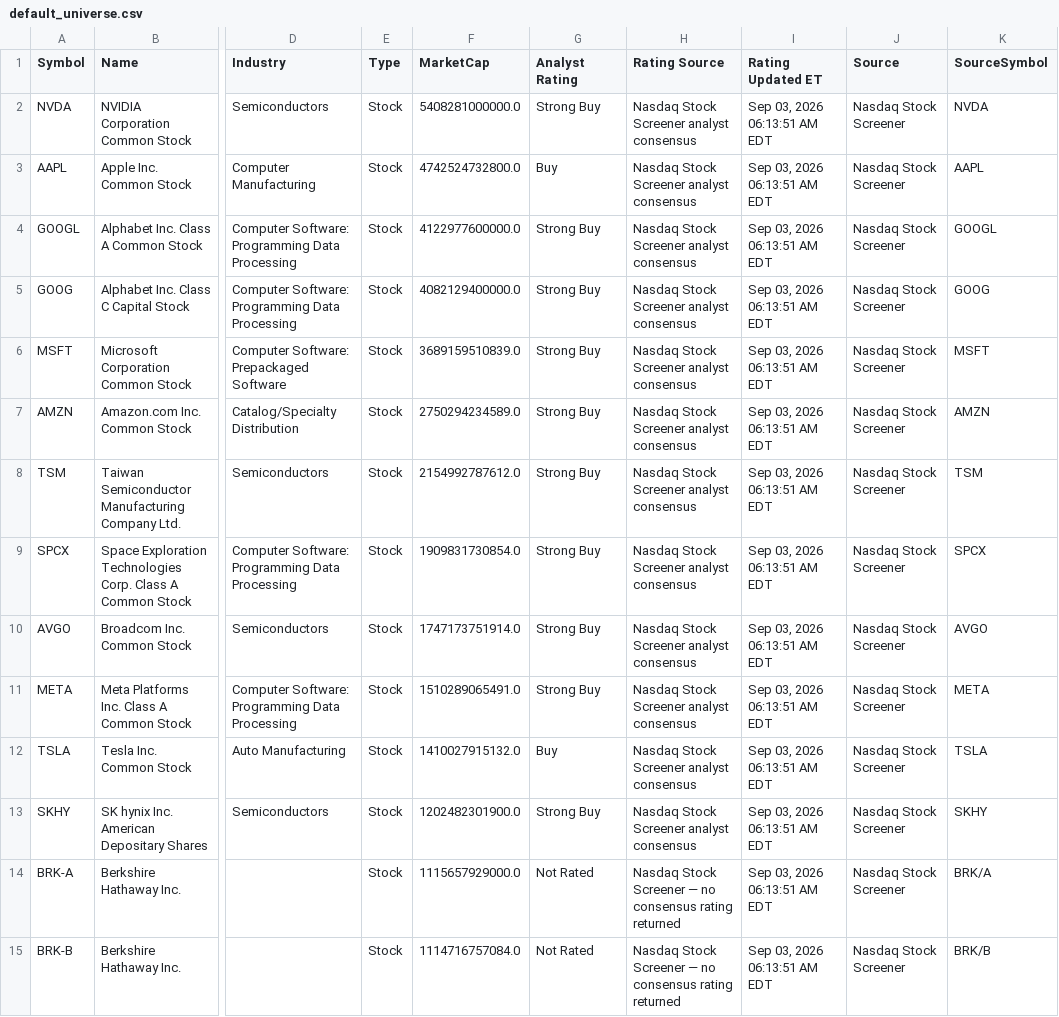
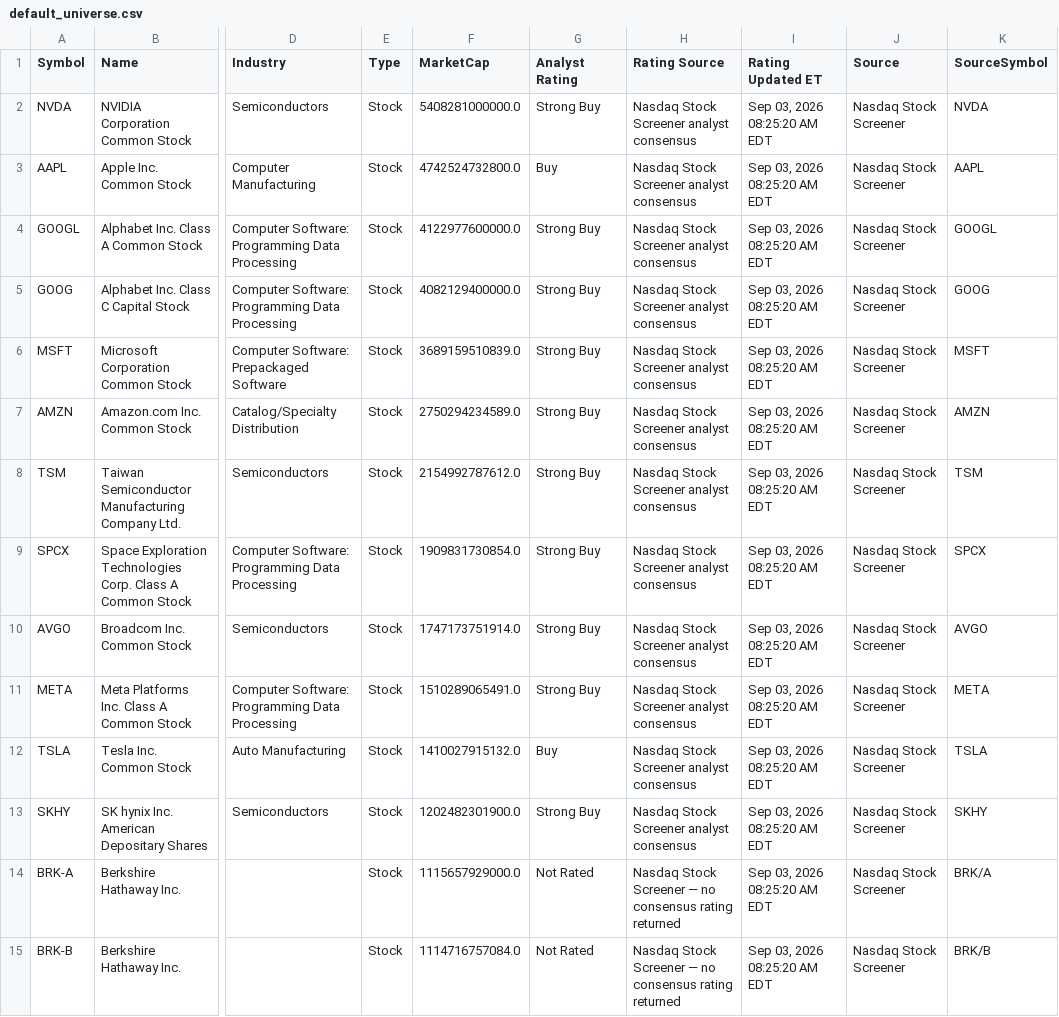
Before and after one commit to pbraza07/Stock_ETF-Tracker, a CSV file: data/default_universe.csv, drawn as a sheet; only a part is shown, gaps mark what is left out; the diff covers the shown part only; the diff names each change by its address in the sheet, - before the commit and + after, or states it on an @@ line.

Commit message:
data: manual Nasdaq universe refresh Sep 03, 2026 08:25:36 AM EDT

```diff
--- a/data/default_universe.csv
+++ b/data/default_universe.csv
-I2:I15 (Rating Updated ET): Sep 03, 2026 06:13:51 AM EDT
+I2:I15 (Rating Updated ET): Sep 03, 2026 08:25:20 AM EDT
```
Also changed, not shown: 158 edited cells elsewhere in this file.
